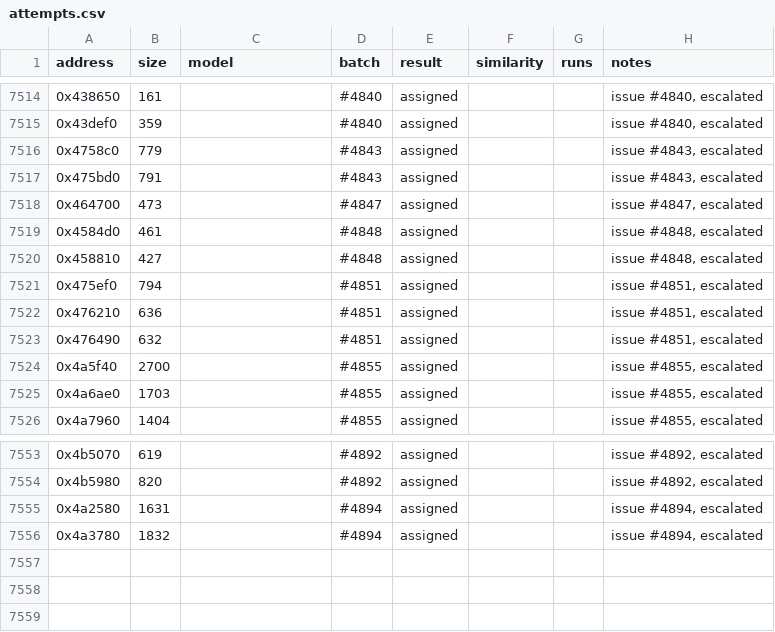
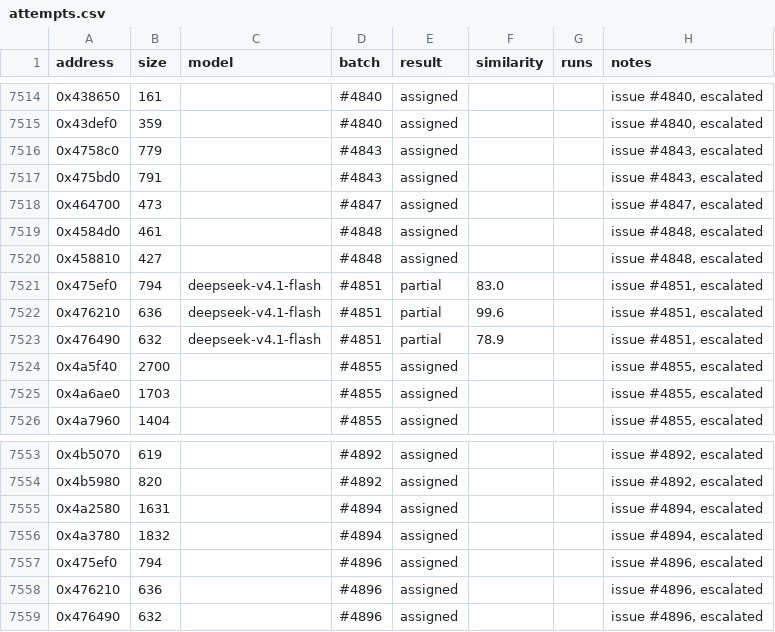
Before and after one commit to CubeB/byte-tactics, a CSV file: data/attempts.csv, drawn as a sheet; only a part is shown, gaps mark what is left out.

```diff
--- a/data/attempts.csv
+++ b/data/attempts.csv
@@ -7520,5 +7520,5 @@ address,size,model,batch,result,similarity,runs,notes
 0x458810,427,,#4848,assigned,,,"issue #4848, escalated"
-0x475ef0,794,,#4851,assigned,,,"issue #4851, escalated"
-0x476210,636,,#4851,assigned,,,"issue #4851, escalated"
-0x476490,632,,#4851,assigned,,,"issue #4851, escalated"
+0x475ef0,794,deepseek-v4.1-flash,#4851,partial,83.0,,"issue #4851, escalated"
+0x476210,636,deepseek-v4.1-flash,#4851,partial,99.6,,"issue #4851, escalated"
+0x476490,632,deepseek-v4.1-flash,#4851,partial,78.9,,"issue #4851, escalated"
 0x4a5f40,2700,,#4855,assigned,,,"issue #4855, escalated"
@@ -7556 +7556,4 @@ address,size,model,batch,result,similarity,runs,notes
 0x4a3780,1832,,#4894,assigned,,,"issue #4894, escalated"
+0x475ef0,794,,#4896,assigned,,,"issue #4896, escalated"
+0x476210,636,,#4896,assigned,,,"issue #4896, escalated"
+0x476490,632,,#4896,assigned,,,"issue #4896, escalated"
```
Also changed, not shown: data/batches.csv, 1 other file.
